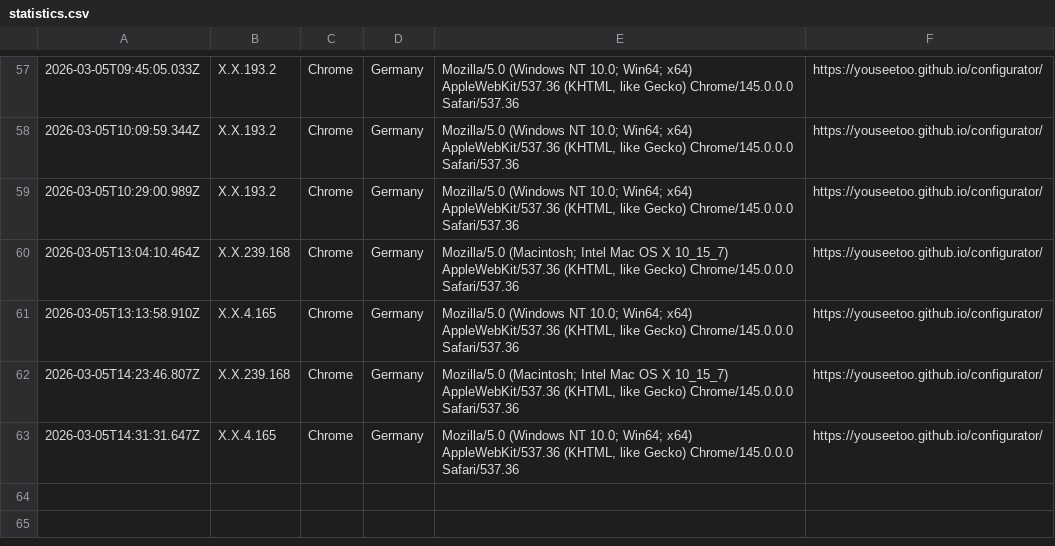
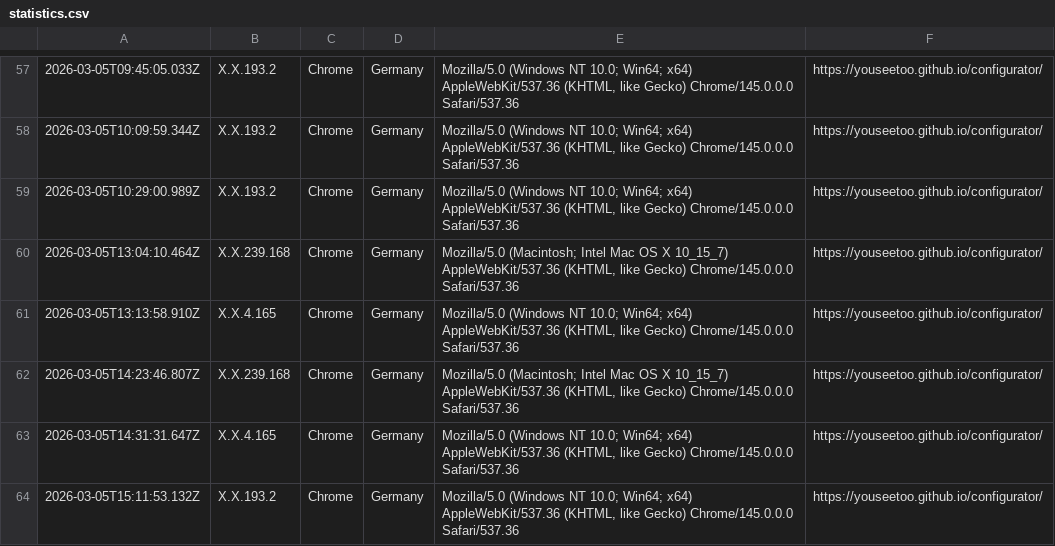
Before and after one commit to beniroquai/openUC2-OptiKit-Store, a CSV file: statistics/statistics.csv, drawn as a sheet; only a part is shown, gaps mark what is left out; the diff names each change by its address in the sheet, - before the commit and + after, or states it on an @@ line.

Commit message:
Add user statistics entry: 2026-03-05T15:11:53.132Z

```diff
--- a/statistics/statistics.csv
+++ b/statistics/statistics.csv
+row 64: 2026-03-05T15:11:53.132Z | X.X.193.2 | Chrome | Germany | Mozilla/5.0 (Windows NT 10.0; Win64; x64) AppleWebKit/537.36 (KHTML, like Gecko) Chrome/145.0.0.0 Safari/537.36 | https://youseetoo.github.io/configurator/
```
